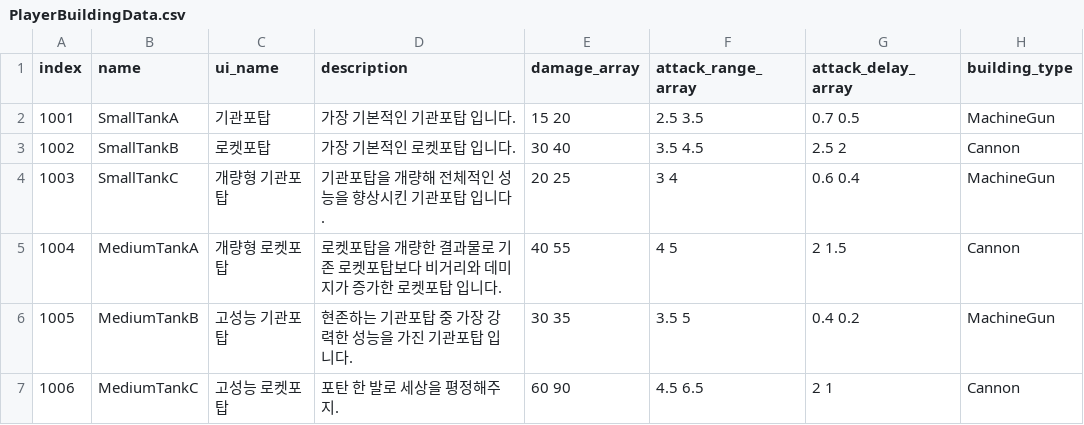
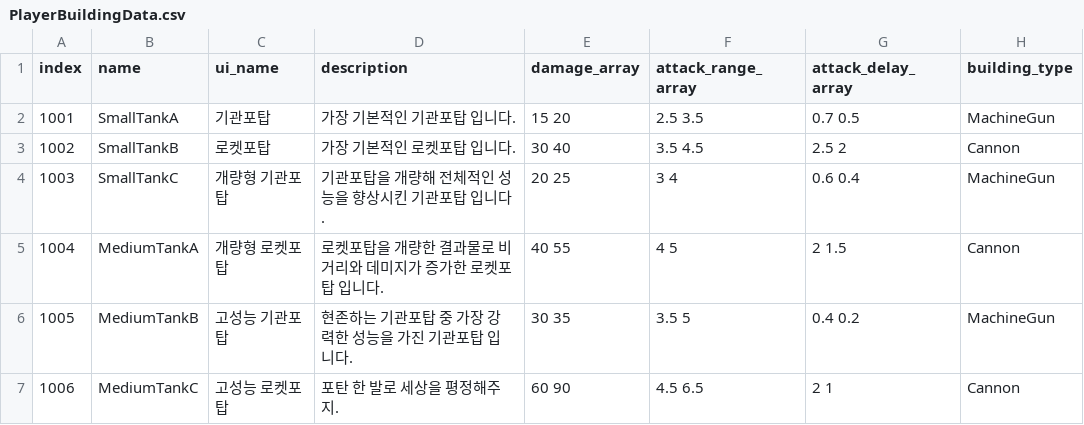
Before and after one commit to ooSJW/2D_Defense, a CSV file: Assets/1_DataFile/Resources/Csv/PlayerBuildingData.csv, drawn as a sheet; only a part is shown; the diff names each change by its address in the sheet, - before the commit and + after, or states it on an @@ line.

```diff
--- a/Assets/1_DataFile/Resources/Csv/PlayerBuildingData.csv
+++ b/Assets/1_DataFile/Resources/Csv/PlayerBuildingData.csv
-D5 (description): 로켓포탑을 개량한 결과물로 기존 로켓포탑보다 비거리와 데미지가 증가한 로켓포탑 입니다.
+D5 (description): 로켓포탑을 개량한 결과물로 비거리와 데미지가 증가한 로켓포탑 입니다.
```
Also changed, not shown: 53 other files.
